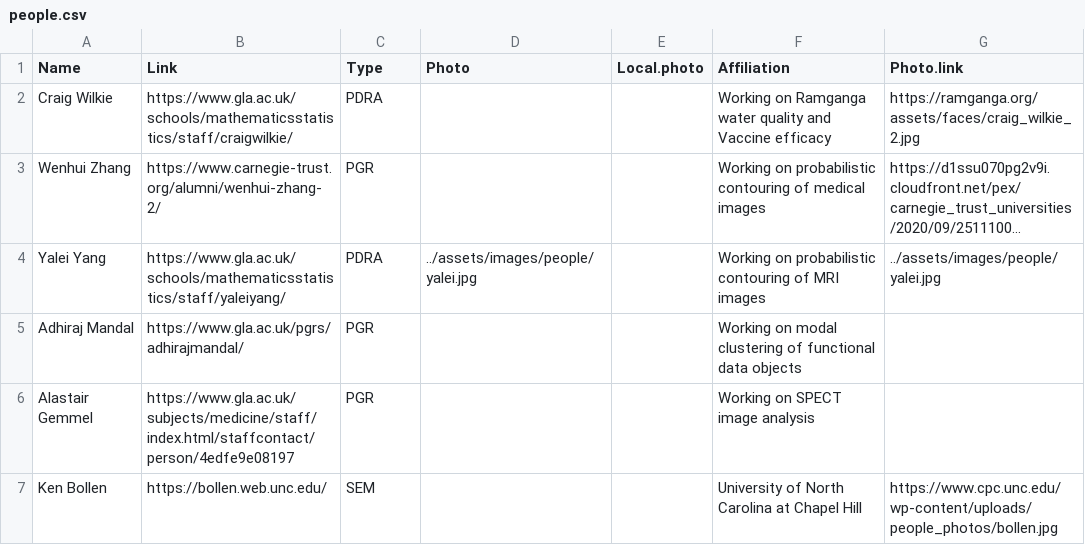
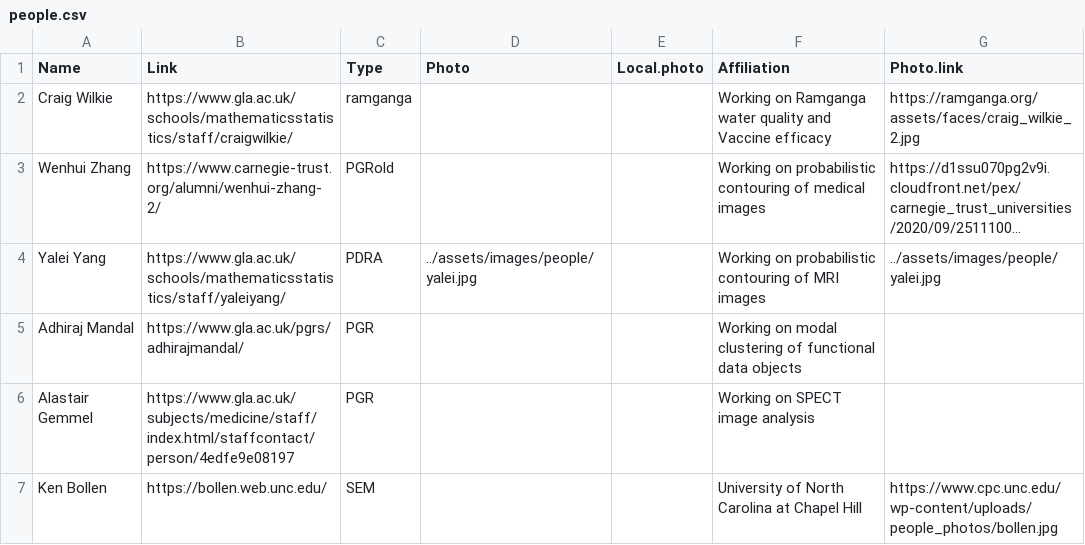
Before and after one commit to surajitstat/surajitstat.github.io, a CSV file: _data/people.csv, drawn as a sheet; only a part is shown; long unchanged cells end in …; the diff names each change by its address in the sheet, - before the commit and + after, or states it on an @@ line.

```diff
--- a/_data/people.csv
+++ b/_data/people.csv
-C2 (Type): PDRA
+C2 (Type): ramganga
-C3 (Type): PGR
+C3 (Type): PGRold
```
Also changed, not shown: _data/citations.csv, 5 other files.
